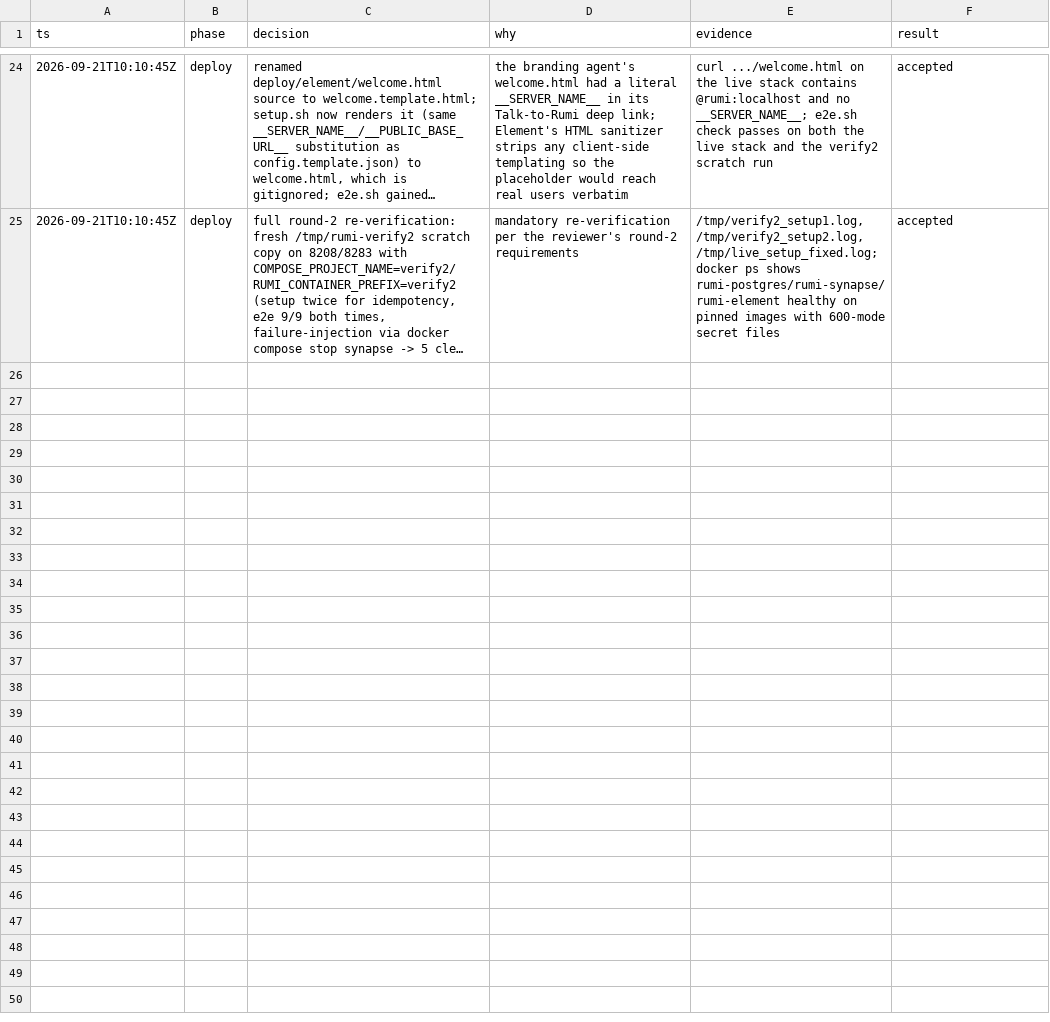
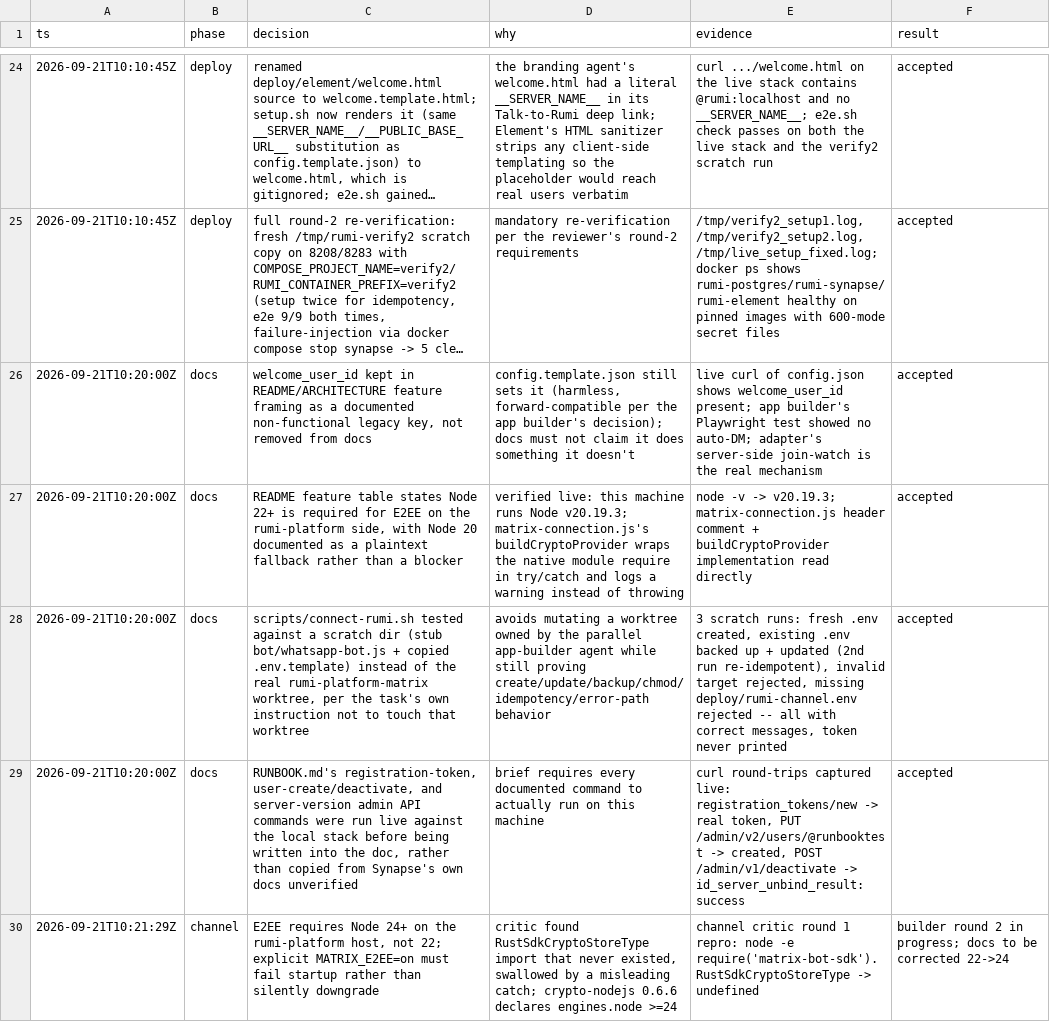
Before and after one commit to Orenda-Project/rumi-messenger, a TSV file: docs/DECISIONS.tsv, drawn as a sheet; only a part is shown, gaps mark what is left out; long unchanged cells end in …; the diff names each change by its address in the sheet, - before the commit and + after, or states it on an @@ line.

```diff
--- a/docs/DECISIONS.tsv
+++ b/docs/DECISIONS.tsv
+row 26: 2026-09-21T10:20:00Z | docs | welcome_user_id kept in README/ARCHITECTURE feature framing as a documented non-functional legacy key, not removed from docs | config.template.json still sets it (harmless, forward-compatible per the app builder's decision); docs must not claim it does something it doesn't | live curl of config.json shows welcome_user_id present; app builder's Playwright test showed no auto-DM; adapter's server-side join-watch is the real mechanism | accepted
+row 27: 2026-09-21T10:20:00Z | docs | README feature table states Node 22+ is required for E2EE on the rumi-platform side, with Node 20 documented as a plaintext fallback rather than a blocker | verified live: this machine runs Node v20.19.3; matrix-connection.js's buildCryptoProvider wraps the native module require in try/catch and logs a warning instead of throwing | node -v -> v20.19.3; matrix-connection.js header comment + buildCryptoProvider implementation read directly | accepted
+row 28: 2026-09-21T10:20:00Z | docs | scripts/connect-rumi.sh tested against a scratch dir (stub bot/whatsapp-bot.js + copied .env.template) instead of the real rumi-platform-matrix worktree, per the task's own instruction not to touch that worktree | avoids mutating a worktree owned by the parallel app-builder agent while still proving create/update/backup/chmod/idempotency/error-path behavior | 3 scratch runs: fresh .env created, existing .env backed up + updated (2nd run re-idempotent), invalid target rejected, missing deploy/rumi-channel.env rejected -- all with correct messages, token never printed | accepted
+row 29: 2026-09-21T10:20:00Z | docs | RUNBOOK.md's registration-token, user-create/deactivate, and server-version admin API commands were run live against the local stack before being written into the doc, rather than copied from Synapse's own docs unverified | brief requires every documented command to actually run on this machine | curl round-trips captured live: registration_tokens/new -> real token, PUT /admin/v2/users/@runbooktest -> created, POST /admin/v1/deactivate -> id_server_unbind_result:success | accepted
+row 30: 2026-09-21T10:21:29Z | channel | E2EE requires Node 24+ on the rumi-platform host, not 22; explicit MATRIX_E2EE=on must fail startup rather than silently downgrade | critic found RustSdkCryptoStoreType import that never existed, swallowed by a misleading catch; crypto-nodejs 0.6.6 declares engines.node >=24 | channel critic round 1 repro: node -e require('matrix-bot-sdk').RustSdkCryptoStoreType -> undefined | builder round 2 in progress; docs to be corrected 22->24
```
Also changed, not shown: 1 other file.
